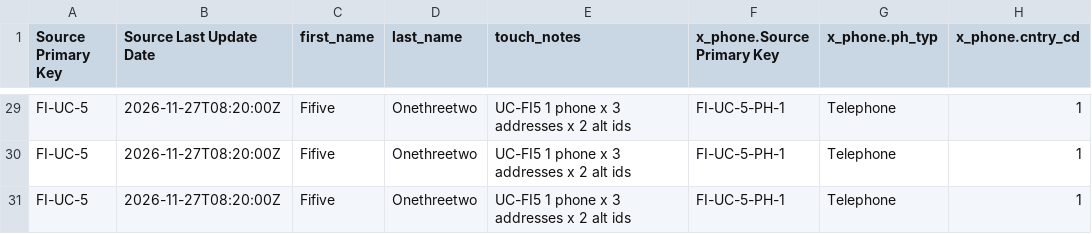
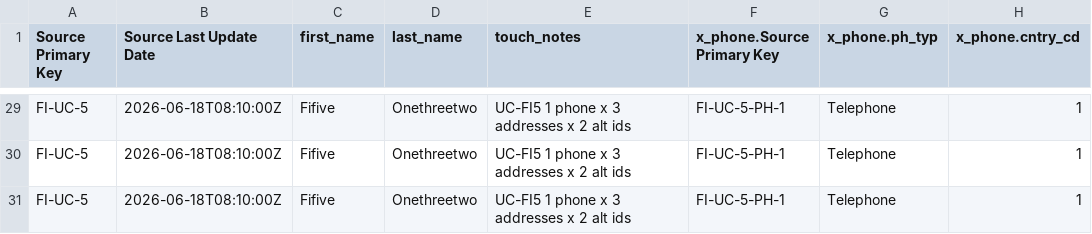
Before and after one commit to visakha/TX_MDM_EXT, a CSV file: internal-docs/file-import/zlv_guest_file_import_5x.csv, drawn as a sheet; only a part is shown, gaps mark what is left out; the diff covers the shown part only; the diff names each change by its address in the sheet, - before the commit and + after, or states it on an @@ line.

Commit message:
file import CSV: Source Last Update Date varies per guest across 2024-2026

```diff
--- a/internal-docs/file-import/zlv_guest_file_import_5x.csv
+++ b/internal-docs/file-import/zlv_guest_file_import_5x.csv
-B29:B31 (Source Last Update Date): 2026-11-27T08:20:00Z
+B29:B31 (Source Last Update Date): 2026-06-18T08:10:00Z
```
Also changed, not shown: 27 edited cells elsewhere in this file.
